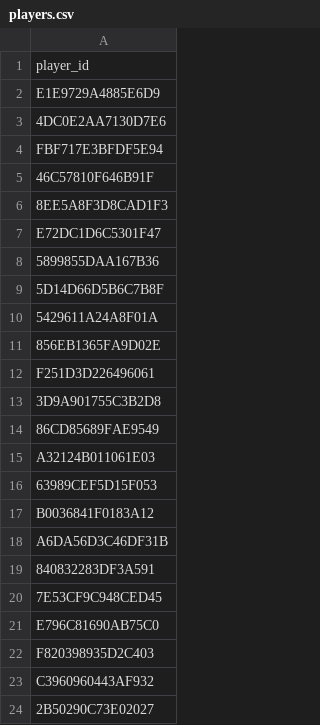
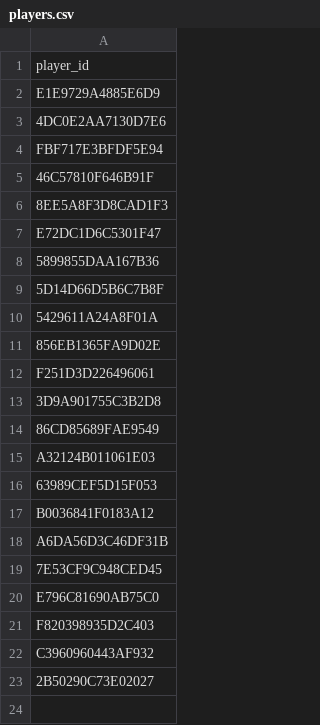
Before and after one commit to fr3ak2511/CS-Rewards-Bot, a CSV file: players.csv, drawn as a sheet.

Commit message:
Update players.csv

```diff
--- a/players.csv
+++ b/players.csv
@@ -18,3 +18,2 @@ B0036841F0183A12
 A6DA56D3C46DF31B
-840832283DF3A591
 7E53CF9C948CED45
```
